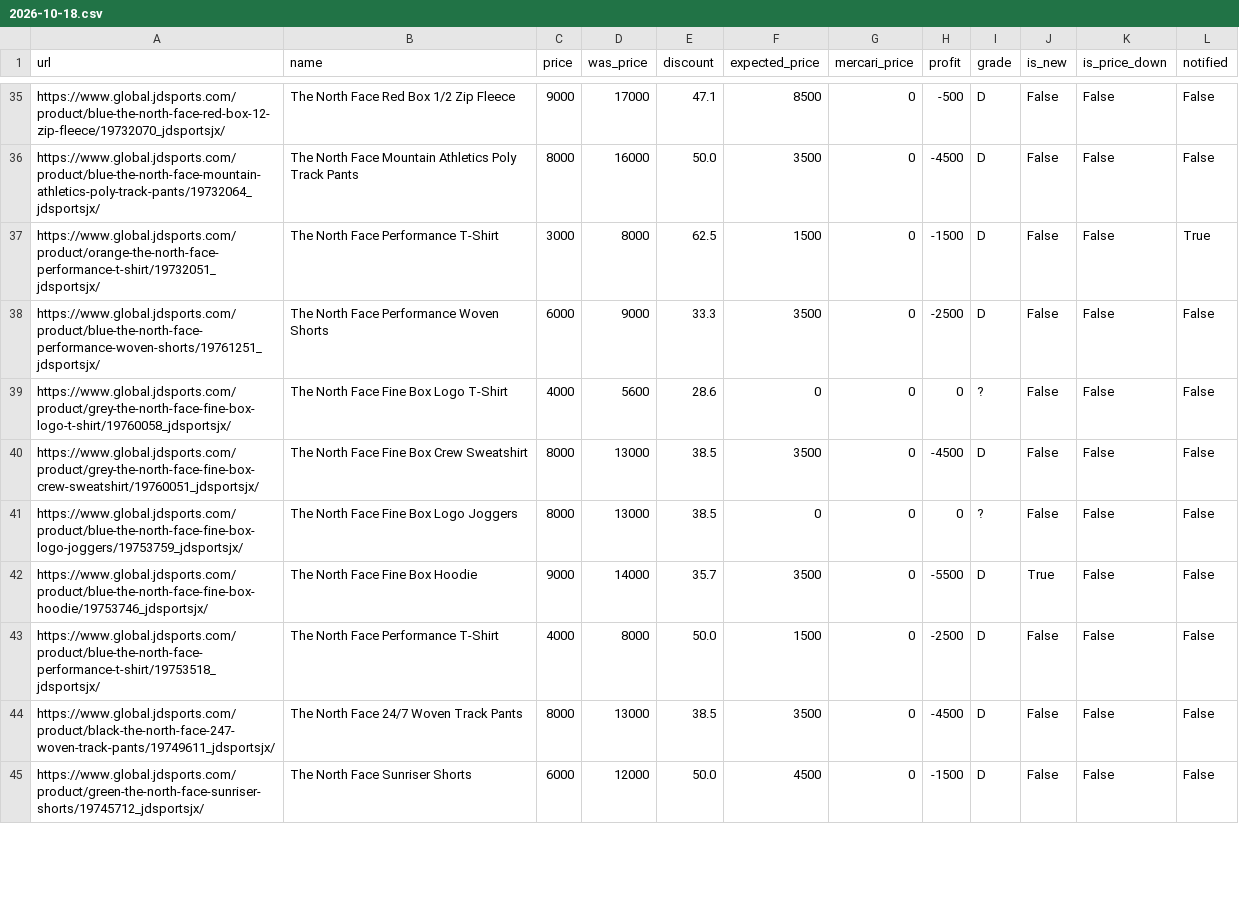
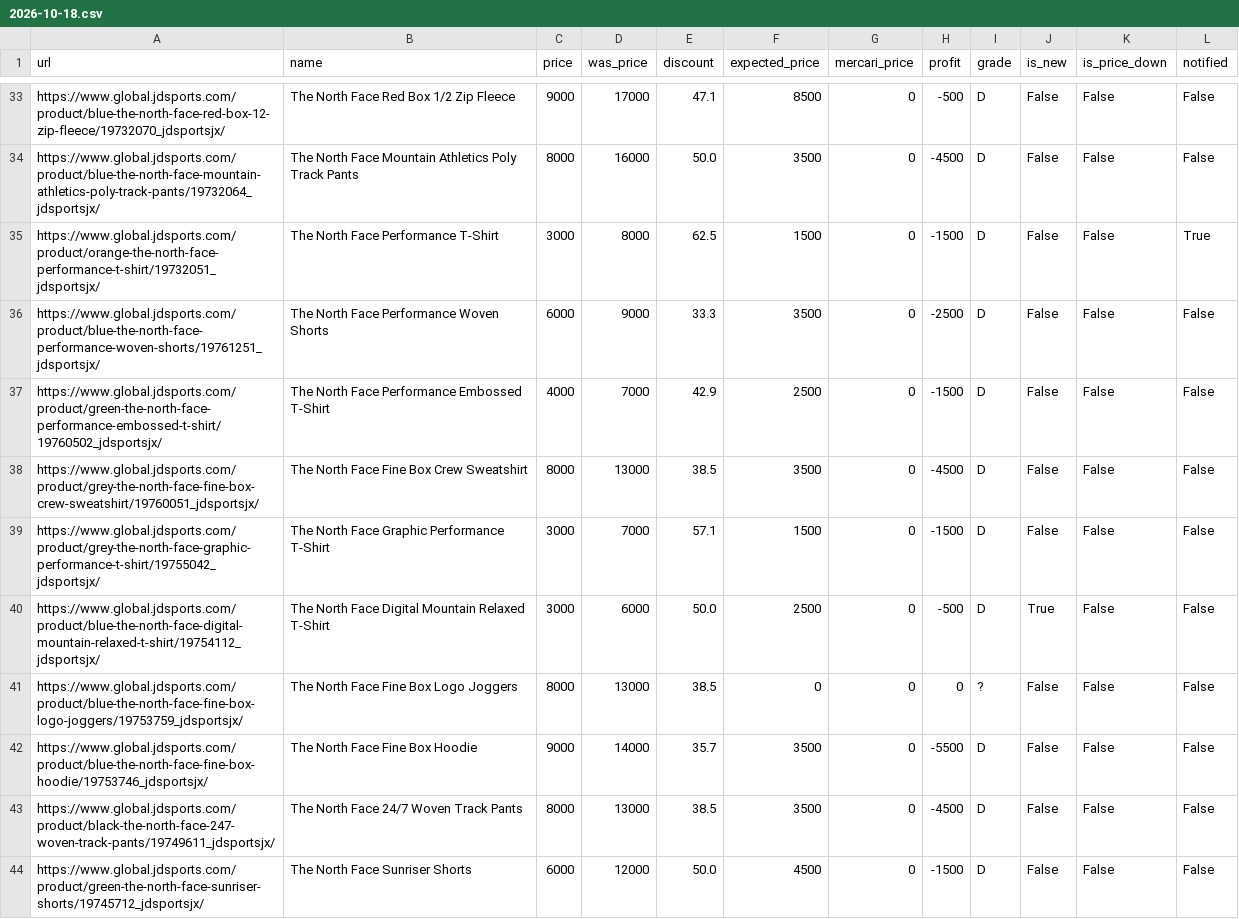
Before and after one commit to stonesidebear/jd-monitor, a CSV file: data/history_northface/2026-10-18.csv, drawn as a sheet; only a part is shown, gaps mark what is left out; the diff covers the shown part only.

```diff
--- a/data/history_northface/2026-10-18.csv
+++ b/data/history_northface/2026-10-18.csv
@@ -38,7 +36,8 @@ https://www.global.jdsports.com/product/orange-the-north-face-performance-t-shir
 https://www.global.jdsports.com/product/blue-the-north-face-performance-woven-shorts/19761251_jdsportsjx/,The North Face Performance Woven Shorts,6000,9000,33.3,3500,0,-2500,D,False,False,False
-https://www.global.jdsports.com/product/grey-the-north-face-fine-box-logo-t-shirt/19760058_jdsportsjx/,The North Face Fine Box Logo T-Shirt,4000,5600,28.6,0,0,0,?,False,False,False
+https://www.global.jdsports.com/product/green-the-north-face-performance-embossed-t-shirt/19760502_jdsportsjx/,The North Face Performance Embossed T-Shirt,4000,7000,42.9,2500,0,-1500,D,False,False,False
 https://www.global.jdsports.com/product/grey-the-north-face-fine-box-crew-sweatshirt/19760051_jdsportsjx/,The North Face Fine Box Crew Sweatshirt,8000,13000,38.5,3500,0,-4500,D,False,False,False
+https://www.global.jdsports.com/product/grey-the-north-face-graphic-performance-t-shirt/19755042_jdsportsjx/,The North Face Graphic Performance T-Shirt,3000,7000,57.1,1500,0,-1500,D,False,False,False
+https://www.global.jdsports.com/product/blue-the-north-face-digital-mountain-relaxed-t-shirt/19754112_jdsportsjx/,The North Face Digital Mountain Relaxed T-Shirt,3000,6000,50.0,2500,0,-500,D,True,False,False
 https://www.global.jdsports.com/product/blue-the-north-face-fine-box-logo-joggers/19753759_jdsportsjx/,The North Face Fine Box Logo Joggers,8000,13000,38.5,0,0,0,?,False,False,False
-https://www.global.jdsports.com/product/blue-the-north-face-fine-box-hoodie/19753746_jdsportsjx/,The North Face Fine Box Hoodie,9000,14000,35.7,3500,0,-5500,D,True,False,False
-https://www.global.jdsports.com/product/blue-the-north-face-performance-t-shirt/19753518_jdsportsjx/,The North Face Performance T-Shirt,4000,8000,50.0,1500,0,-2500,D,False,False,False
+https://www.global.jdsports.com/product/blue-the-north-face-fine-box-hoodie/19753746_jdsportsjx/,The North Face Fine Box Hoodie,9000,14000,35.7,3500,0,-5500,D,False,False,False
 https://www.global.jdsports.com/product/black-the-north-face-247-woven-track-pants/19749611_jdsportsjx/,The North Face 24/7 Woven Track Pants,8000,13000,38.5,3500,0,-4500,D,False,False,False
```
Also changed, not shown: 2 removed rows and 2 moved rows elsewhere in this file, 1 other file.
